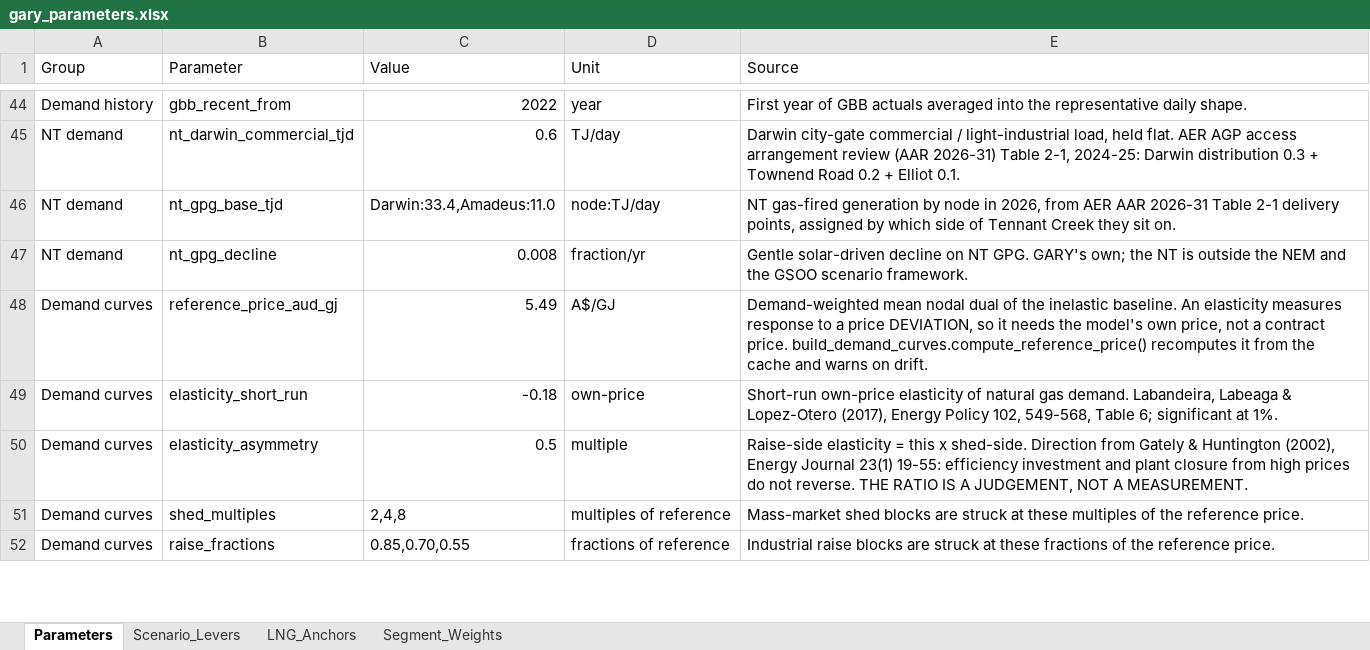
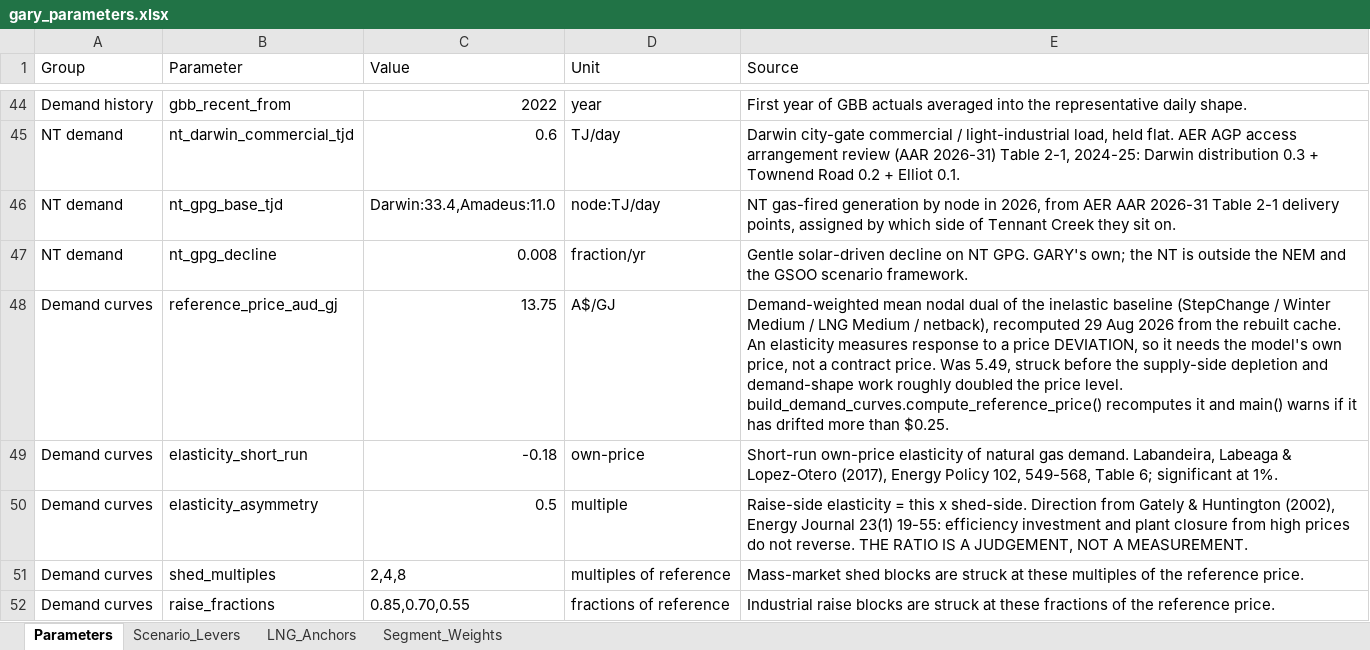
Before and after one commit to mhs795/GARY-gas-allocation-and-regional-yield, an Excel workbook: src/data/gary_parameters.xlsx, sheet Parameters, drawn as a sheet; only a part is shown, gaps mark what is left out; values as stored, in another font and other column widths than the file's, no borders; the diff names each change by its address in the sheet, - before the commit and + after, or states it on an @@ line.

```diff
--- a/src/data/gary_parameters.xlsx (sheet Parameters)
+++ b/src/data/gary_parameters.xlsx (sheet Parameters)
-C48 (Value): 5.49
+C48 (Value): 13.75
-E48 (Source): …the inelastic baseline. An elasticity measures response to a price DEVIATION, so it needs the model's own price, not a contract price. build_demand_curves.compute_reference_price() recomputes it from the cache and warns on drift.
+E48 (Source): …the inelastic baseline (StepChange / Winter Medium / LNG Medium / netback), recomputed 29 Aug 2026 from the rebuilt cache. An elasticity measures response to a price DEVIATION, so it needs the model's own price, not a contract price. Was 5.49, struck before the supply-side depletion and demand-shape work roughly doubled the price level. build_demand_curves.compute_reference_price() recomputes it and main() warns if it has drifted more than $0.25.
```
Also changed, not shown: 1 other file.
